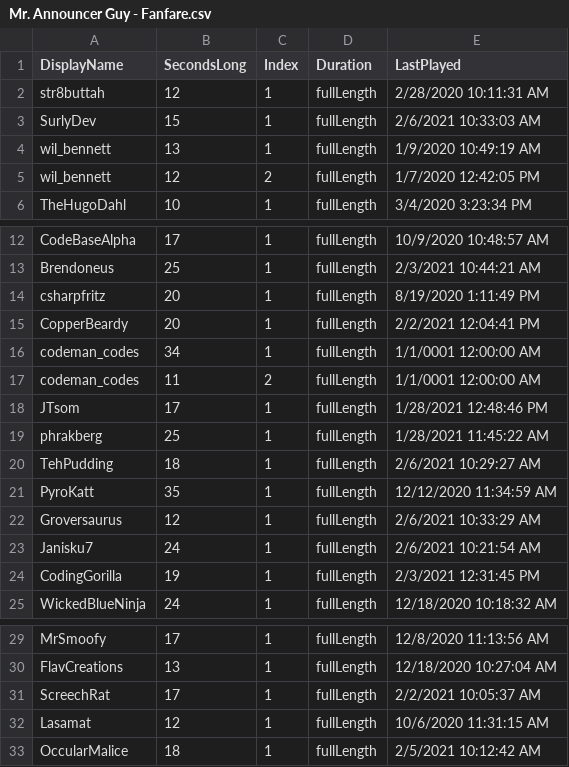
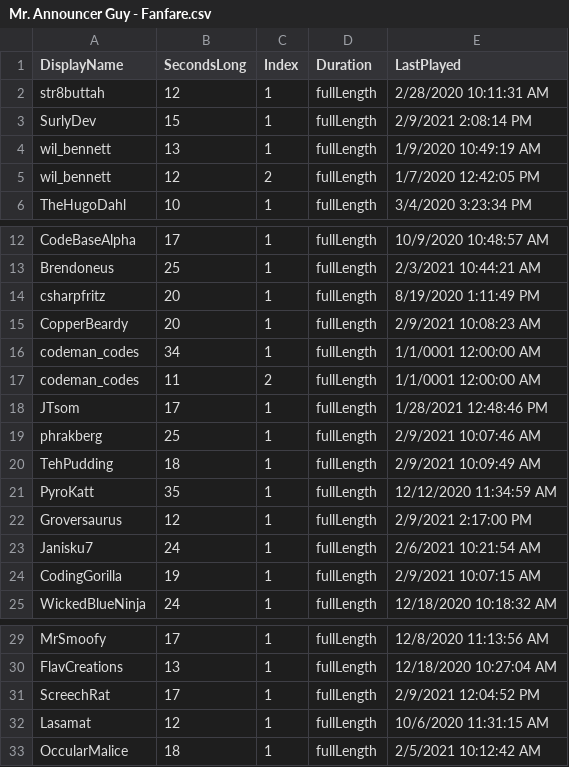
Before and after one commit to MillerMark/MrAnnouncerBot, a CSV file: MrAnnouncerBot/Data/Mr. Announcer Guy - Fanfare.csv, drawn as a sheet; only a part is shown, gaps mark what is left out.

```diff
--- a/MrAnnouncerBot/Data/Mr. Announcer Guy - Fanfare.csv
+++ b/MrAnnouncerBot/Data/Mr. Announcer Guy - Fanfare.csv
@@ -2,3 +2,3 @@ DisplayName,SecondsLong,Index,Duration,LastPlayed
 str8buttah,12,1,fullLength,2/28/2020 10:11:31 AM
-SurlyDev,15,1,fullLength,2/6/2021 10:33:03 AM
+SurlyDev,15,1,fullLength,2/9/2021 2:08:14 PM
 wil_bennett,13,1,fullLength,1/9/2020 10:49:19 AM
@@ -14,3 +14,3 @@ Brendoneus,25,1,fullLength,2/3/2021 10:44:21 AM
 csharpfritz,20,1,fullLength,8/19/2020 1:11:49 PM
-CopperBeardy,20,1,fullLength,2/2/2021 12:04:41 PM
+CopperBeardy,20,1,fullLength,2/9/2021 10:08:23 AM
 codeman_codes,34,1,fullLength,1/1/0001 12:00:00 AM
@@ -18,8 +18,8 @@ codeman_codes,11,2,fullLength,1/1/0001 12:00:00 AM
 JTsom,17,1,fullLength,1/28/2021 12:48:46 PM
-phrakberg,25,1,fullLength,1/28/2021 11:45:22 AM
-TehPudding,18,1,fullLength,2/6/2021 10:29:27 AM
+phrakberg,25,1,fullLength,2/9/2021 10:07:46 AM
+TehPudding,18,1,fullLength,2/9/2021 10:09:49 AM
 PyroKatt,35,1,fullLength,12/12/2020 11:34:59 AM
-Groversaurus,12,1,fullLength,2/6/2021 10:33:29 AM
+Groversaurus,12,1,fullLength,2/9/2021 2:17:00 PM
 Janisku7,24,1,fullLength,2/6/2021 10:21:54 AM
-CodingGorilla,19,1,fullLength,2/3/2021 12:31:45 PM
+CodingGorilla,19,1,fullLength,2/9/2021 10:07:15 AM
 WickedBlueNinja,24,1,fullLength,12/18/2020 10:18:32 AM
@@ -30,3 +30,3 @@ MrSmoofy,17,1,fullLength,12/8/2020 11:13:56 AM
 FlavCreations,13,1,fullLength,12/18/2020 10:27:04 AM
-ScreechRat,17,1,fullLength,2/2/2021 10:05:37 AM
+ScreechRat,17,1,fullLength,2/9/2021 12:04:52 PM
 Lasamat,12,1,fullLength,10/6/2020 11:31:15 AM
```
Also changed, not shown: 26 other files.
